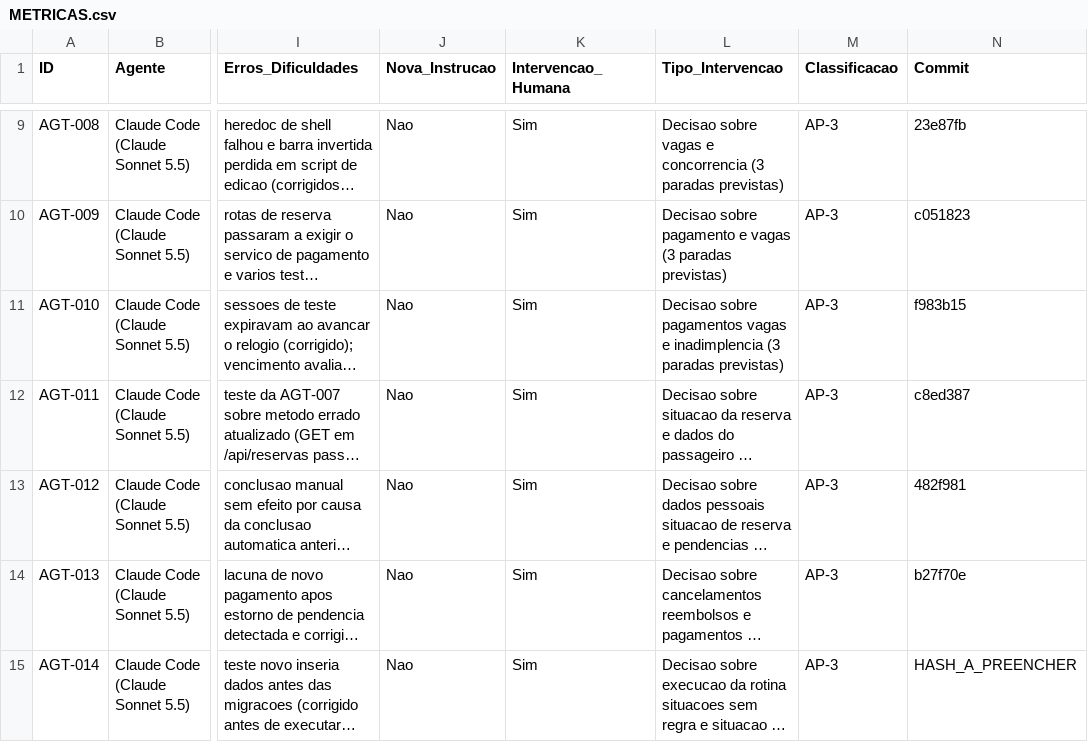
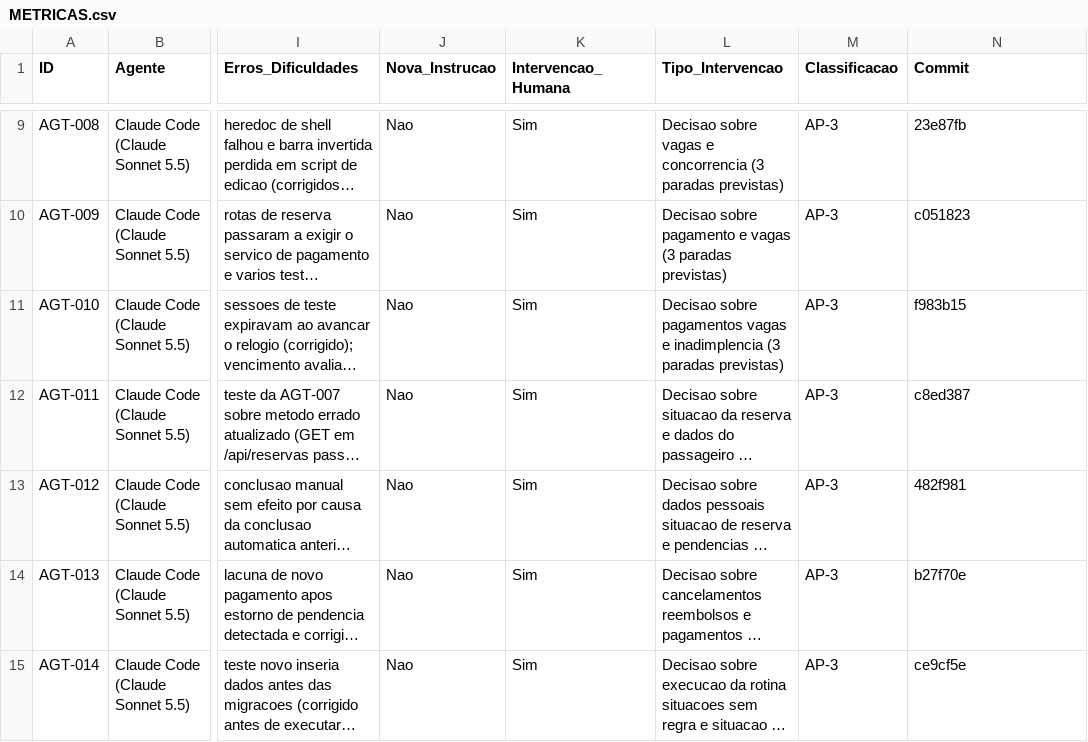
Before and after one commit to lipinhoxd/TCC-CLAUDE-, a CSV file: TCC/metricas/METRICAS.csv, drawn as a sheet; only a part is shown, gaps mark what is left out; long unchanged cells end in …; the diff names each change by its address in the sheet, - before the commit and + after, or states it on an @@ line.

```diff
--- a/TCC/metricas/METRICAS.csv
+++ b/TCC/metricas/METRICAS.csv
-N15 (Commit): HASH_A_PREENCHER
+N15 (Commit): ce9cf5e
```
Also changed, not shown: 3 other files.
